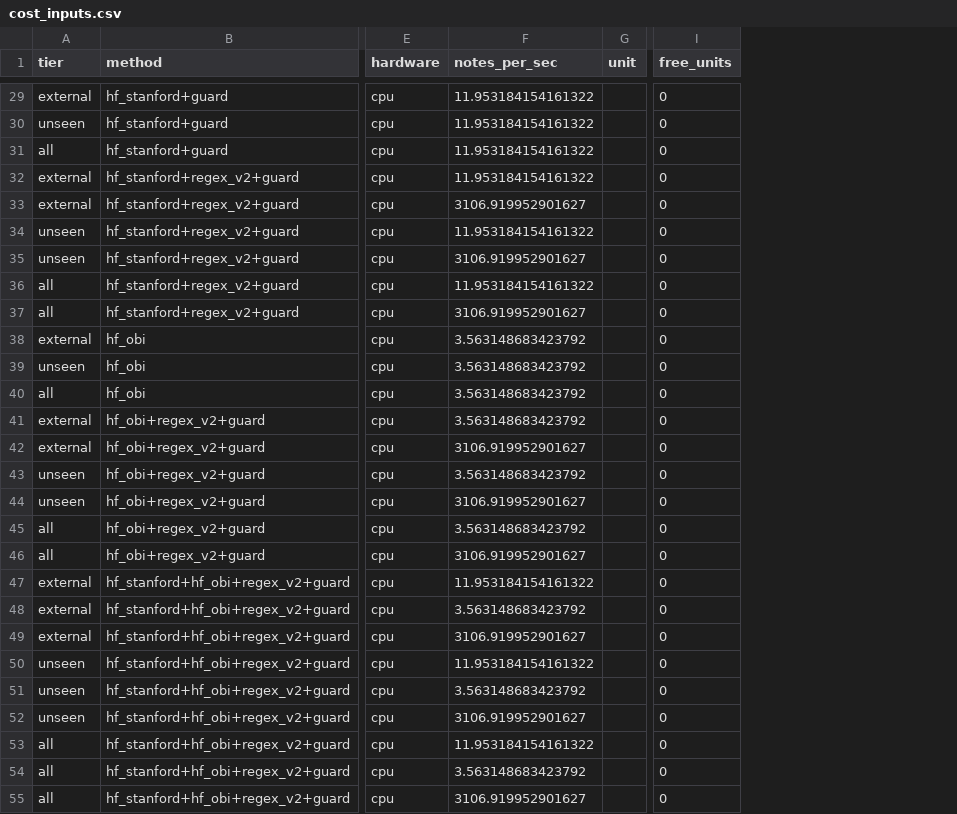
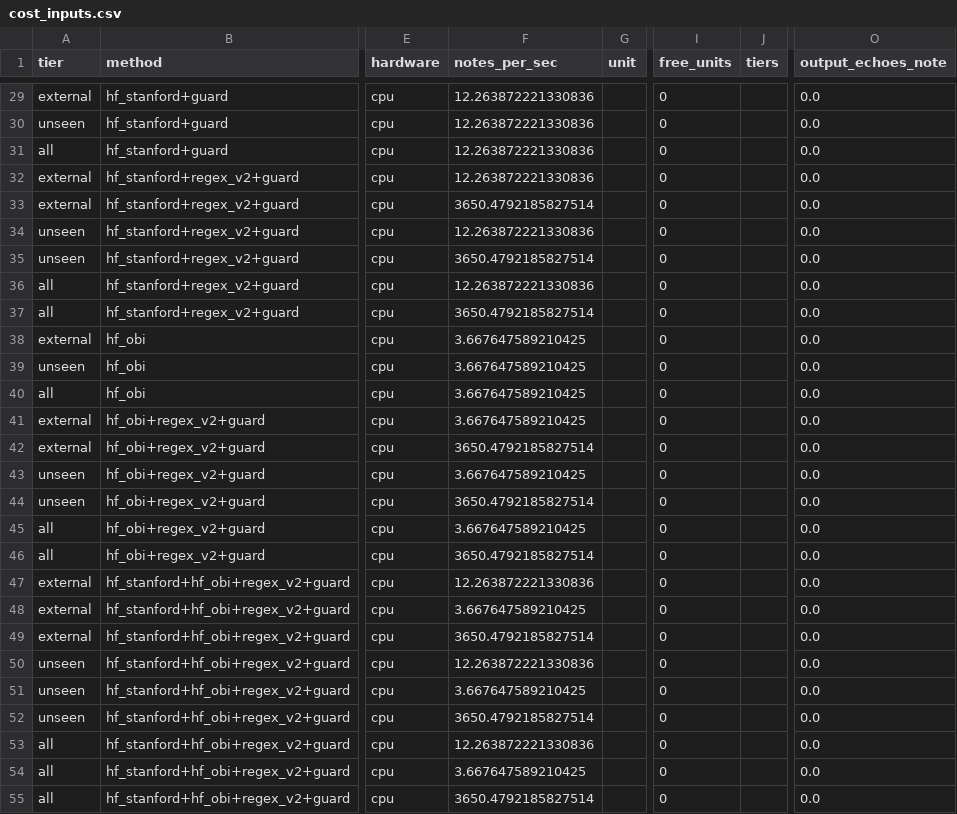
Before and after one commit to Health-Transformation-Lab/health-transformation-lab-nlp, a CSV file: data/deid/cost_inputs.csv, drawn as a sheet; only a part is shown, gaps mark what is left out; the diff covers the shown part only; the diff names each change by its address in the sheet, - before the commit and + after, or states it on an @@ line.

```diff
--- a/data/deid/cost_inputs.csv
+++ b/data/deid/cost_inputs.csv
+column J (tiers), empty
+column O (output_echoes_note), rows 29-55: all 0.0
-F29:F32 (notes_per_sec): 11.953184154161322
+F29:F32 (notes_per_sec): 12.263872221330836
-F33 (notes_per_sec): 3106.919952901627
+F33 (notes_per_sec): 3650.4792185827514
-F34 (notes_per_sec): 11.953184154161322
+F34 (notes_per_sec): 12.263872221330836
-F35 (notes_per_sec): 3106.919952901627
+F35 (notes_per_sec): 3650.4792185827514
-F36 (notes_per_sec): 11.953184154161322
+F36 (notes_per_sec): 12.263872221330836
-F37 (notes_per_sec): 3106.919952901627
+F37 (notes_per_sec): 3650.4792185827514
-F38:F41 (notes_per_sec): 3.563148683423792
+F38:F41 (notes_per_sec): 3.667647589210425
-F42 (notes_per_sec): 3106.919952901627
+F42 (notes_per_sec): 3650.4792185827514
-F43 (notes_per_sec): 3.563148683423792
+F43 (notes_per_sec): 3.667647589210425
-F44 (notes_per_sec): 3106.919952901627
+F44 (notes_per_sec): 3650.4792185827514
-F45 (notes_per_sec): 3.563148683423792
+F45 (notes_per_sec): 3.667647589210425
-F46 (notes_per_sec): 3106.919952901627
+F46 (notes_per_sec): 3650.4792185827514
-F47 (notes_per_sec): 11.953184154161322
+F47 (notes_per_sec): 12.263872221330836
-F48 (notes_per_sec): 3.563148683423792
+F48 (notes_per_sec): 3.667647589210425
-F49 (notes_per_sec): 3106.919952901627
+F49 (notes_per_sec): 3650.4792185827514
-F50 (notes_per_sec): 11.953184154161322
+F50 (notes_per_sec): 12.263872221330836
-F51 (notes_per_sec): 3.563148683423792
+F51 (notes_per_sec): 3.667647589210425
-F52 (notes_per_sec): 3106.919952901627
+F52 (notes_per_sec): 3650.4792185827514
-F53 (notes_per_sec): 11.953184154161322
+F53 (notes_per_sec): 12.263872221330836
-F54 (notes_per_sec): 3.563148683423792
+F54 (notes_per_sec): 3.667647589210425
-F55 (notes_per_sec): 3106.919952901627
+F55 (notes_per_sec): 3650.4792185827514
```
Also changed, not shown: 48 edited cells elsewhere in this file, data/deid/by_category.csv, data/deid/cost_effectiveness.csv, 2 other files.
